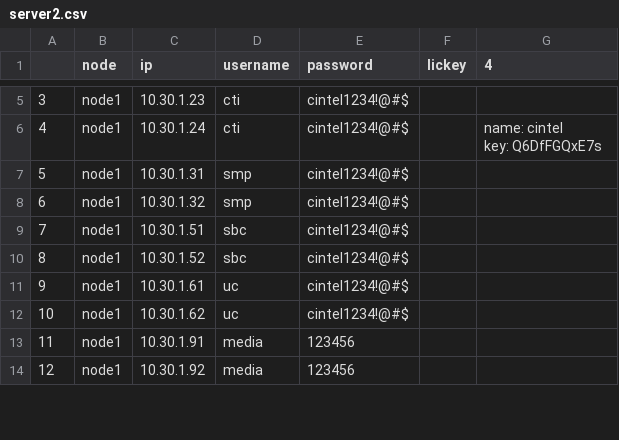
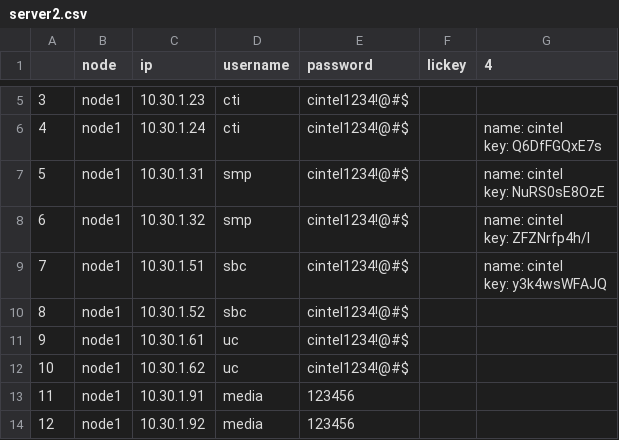
Before and after one commit to zhangfeng79212/python, a CSV file: server2.csv, drawn as a sheet; only a part is shown, gaps mark what is left out; the diff covers the shown part only.

```diff
--- a/server2.csv
+++ b/server2.csv
@@ -12,5 +12,11 @@ key: Q6DfFGQxE7s
 "
-5,node1,10.30.1.31,smp,cintel1234!@#$,,
-6,node1,10.30.1.32,smp,cintel1234!@#$,,
-7,node1,10.30.1.51,sbc,cintel1234!@#$,,
+5,node1,10.30.1.31,smp,cintel1234!@#$,,"name: cintel
+key: NuRS0sE8OzE
+"
+6,node1,10.30.1.32,smp,cintel1234!@#$,,"name: cintel
+key: ZFZNrfp4h/I
+"
+7,node1,10.30.1.51,sbc,cintel1234!@#$,,"name: cintel
+key: y3k4wsWFAJQ
+"
 8,node1,10.30.1.52,sbc,cintel1234!@#$,,
```
Also changed, not shown: 48 edited cells elsewhere in this file.
